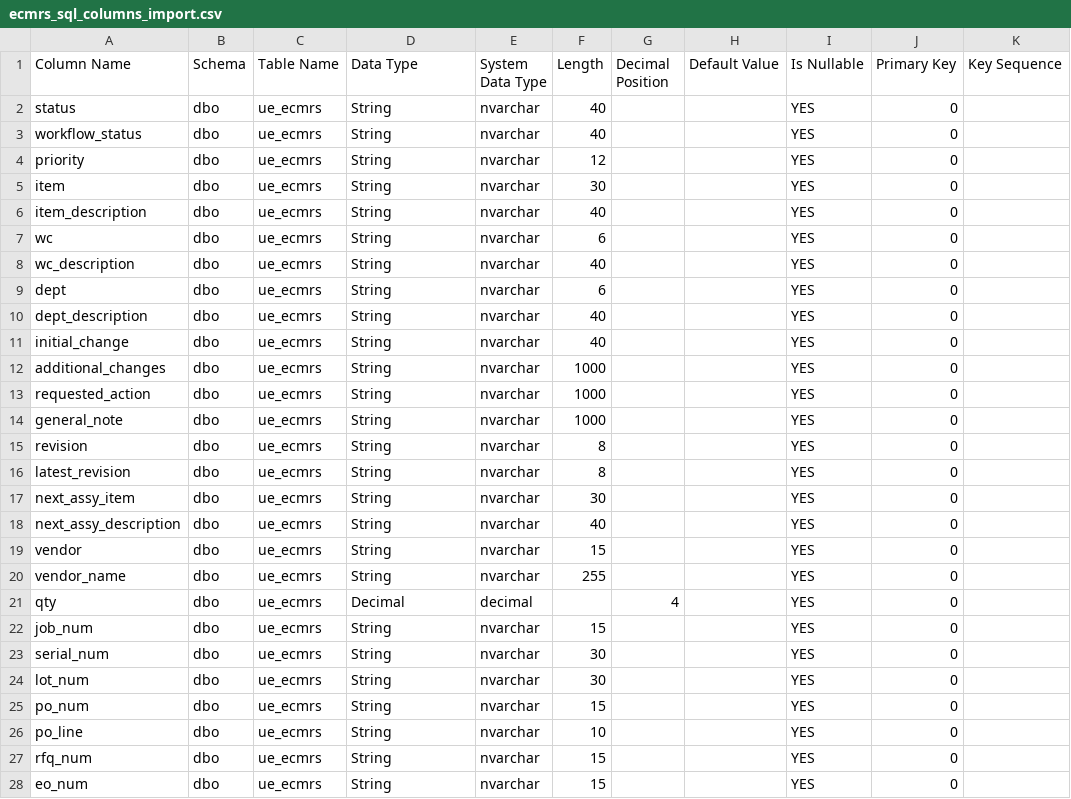
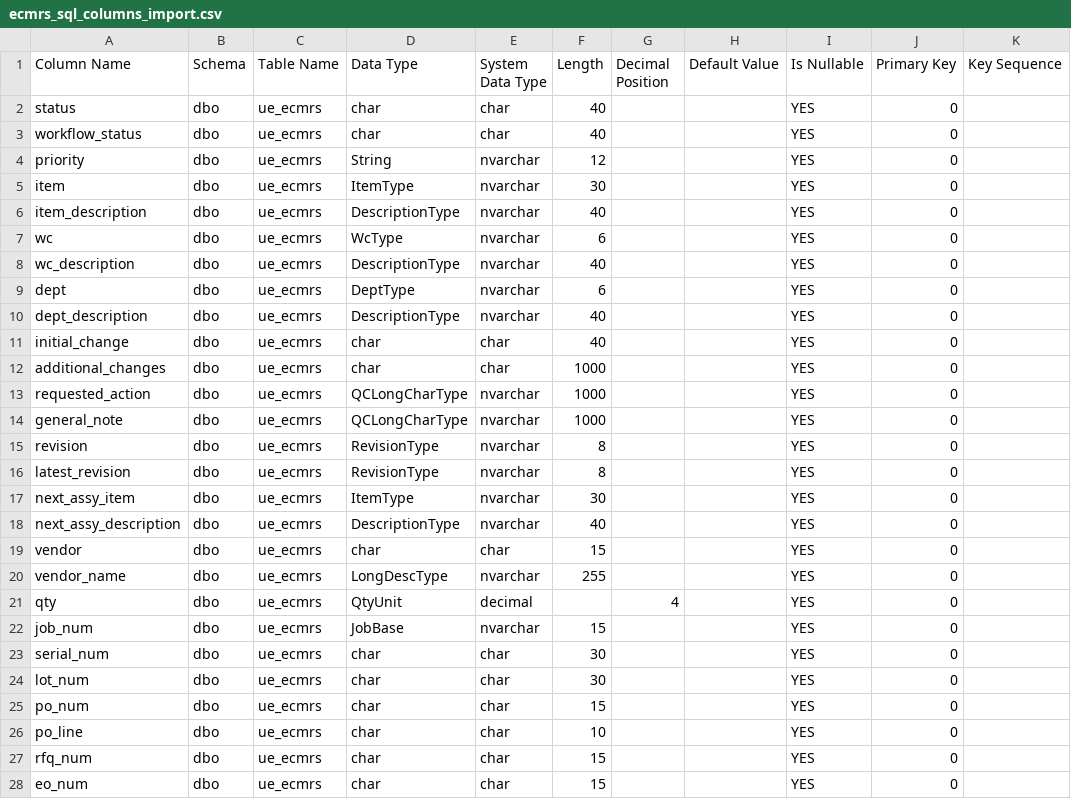
Before and after one commit to Enflite/eCMRs, a CSV file: exports/ecmrs_sql_columns_import.csv, drawn as a sheet; only a part is shown; the diff covers the shown part only; the diff names each change by its address in the sheet, - before the commit and + after, or states it on an @@ line.

```diff
--- a/exports/ecmrs_sql_columns_import.csv
+++ b/exports/ecmrs_sql_columns_import.csv
-D2:D3 (Data Type): String
+D2:D3 (Data Type): char
-E2:E3 (System Data Type): nvarchar
+E2:E3 (System Data Type): char
-D5 (Data Type): String
+D5 (Data Type): ItemType
-D6 (Data Type): String
+D6 (Data Type): DescriptionType
-D7 (Data Type): String
+D7 (Data Type): WcType
-D8 (Data Type): String
+D8 (Data Type): DescriptionType
-D9 (Data Type): String
+D9 (Data Type): DeptType
-D10 (Data Type): String
+D10 (Data Type): DescriptionType
-D11:D12 (Data Type): String
+D11:D12 (Data Type): char
-E11:E12 (System Data Type): nvarchar
+E11:E12 (System Data Type): char
-D13:D14 (Data Type): String
+D13:D14 (Data Type): QCLongCharType
-D15:D16 (Data Type): String
+D15:D16 (Data Type): RevisionType
-D17 (Data Type): String
+D17 (Data Type): ItemType
-D18 (Data Type): String
+D18 (Data Type): DescriptionType
-D19 (Data Type): String
+D19 (Data Type): char
-E19 (System Data Type): nvarchar
+E19 (System Data Type): char
-D20 (Data Type): String
+D20 (Data Type): LongDescType
-D21 (Data Type): Decimal
+D21 (Data Type): QtyUnit
-D22 (Data Type): String
+D22 (Data Type): JobBase
-D23:D28 (Data Type): String
+D23:D28 (Data Type): char
-E23:E28 (System Data Type): nvarchar
+E23:E28 (System Data Type): char
```
Also changed, not shown: 47 edited cells elsewhere in this file, 1 other file.
